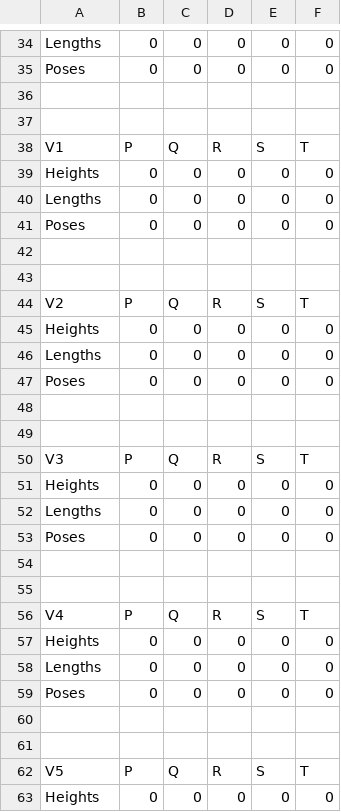
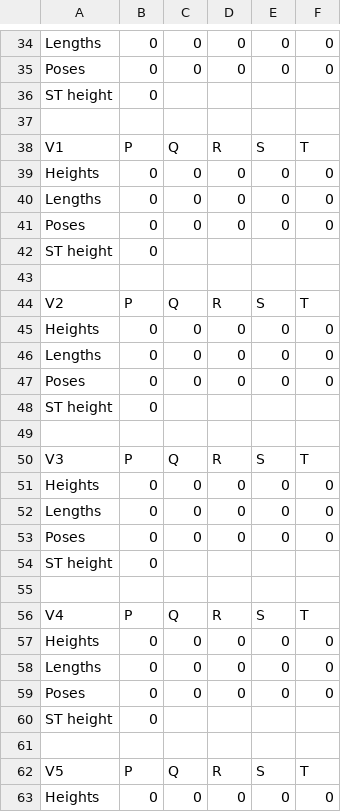
Before and after one commit to noname19871/ProjectECG, a CSV file: ECG/ProjectECG/data.csv, drawn as a sheet; only a part is shown, gaps mark what is left out; the diff covers the shown part only; the diff names each change by its address in the sheet, - before the commit and + after, or states it on an @@ line.

```diff
--- a/ECG/ProjectECG/data.csv
+++ b/ECG/ProjectECG/data.csv
-row 36: (empty)
+row 36: ST height | 0
-row 42: (empty)
+row 42: ST height | 0
-row 48: (empty)
+row 48: ST height | 0
-row 54: (empty)
+row 54: ST height | 0
-row 60: (empty)
+row 60: ST height | 0
```
Also changed, not shown: 4 added rows, 3 removed rows and 16 edited cells elsewhere in this file, 19 other files.
